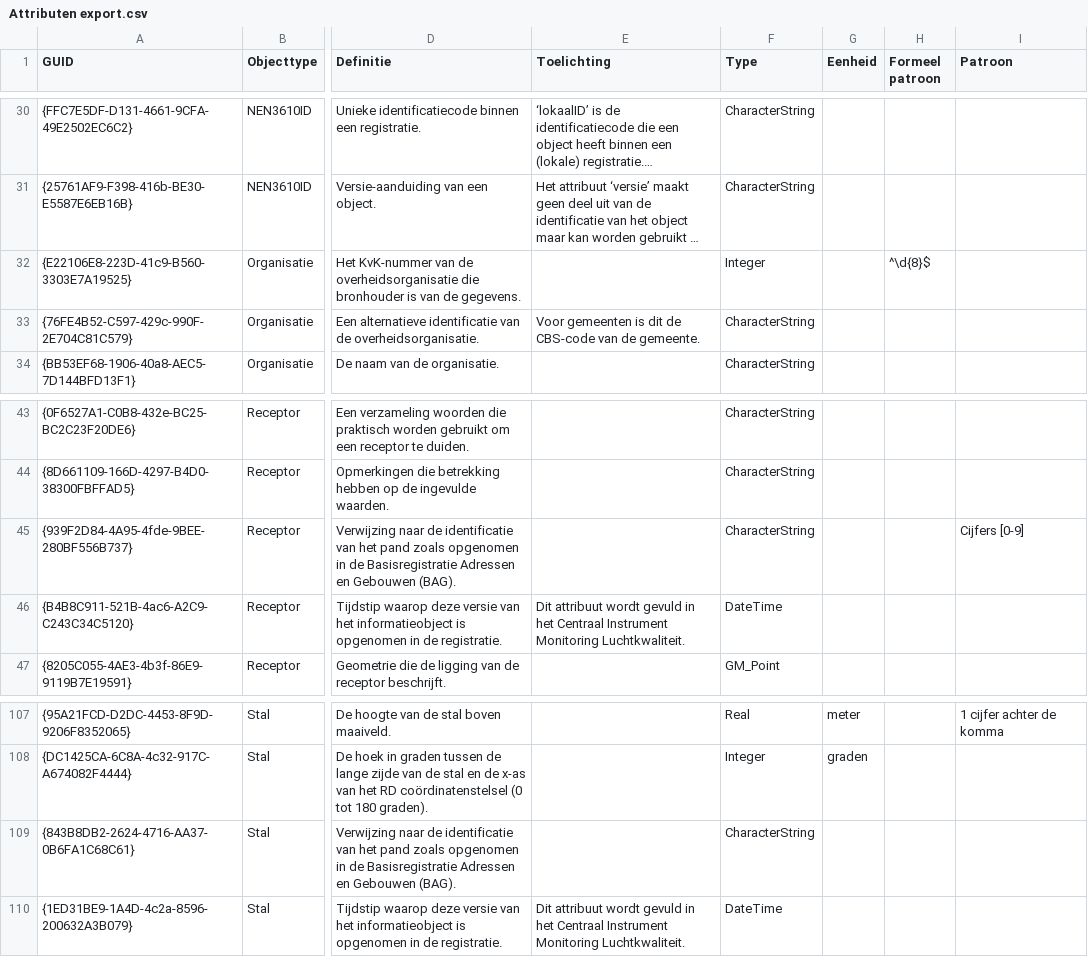
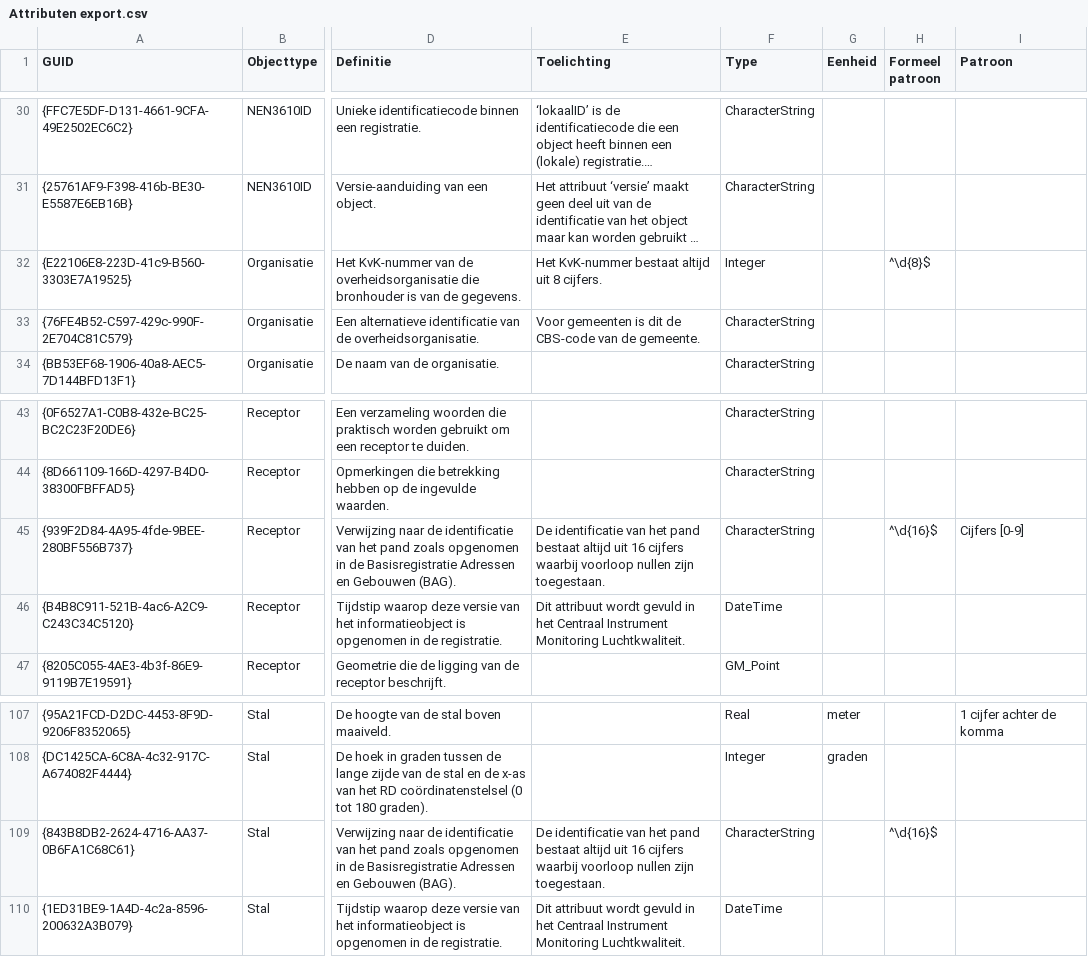
Before and after one commit to rivm-syso/CIMLK, a CSV file: informatiemodel/Attributen export.csv, drawn as a sheet; only a part is shown, gaps mark what is left out; long unchanged cells end in …; the diff names each change by its address in the sheet, - before the commit and + after, or states it on an @@ line.

```diff
--- a/informatiemodel/Attributen export.csv
+++ b/informatiemodel/Attributen export.csv
-E32 (Toelichting): (empty)
+E32 (Toelichting): Het KvK-nummer bestaat altijd uit 8 cijfers.
-E45 (Toelichting): (empty)
+E45 (Toelichting): De identificatie van het pand bestaat altijd uit 16 cijfers waarbij voorloop nullen zijn toegestaan.
-H45 (Formeel patroon): (empty)
+H45 (Formeel patroon): ^\d{16}$
-E109 (Toelichting): (empty)
+E109 (Toelichting): De identificatie van het pand bestaat altijd uit 16 cijfers waarbij voorloop nullen zijn toegestaan.
-H109 (Formeel patroon): (empty)
+H109 (Formeel patroon): ^\d{16}$
```
Also changed, not shown: 4 other files.
